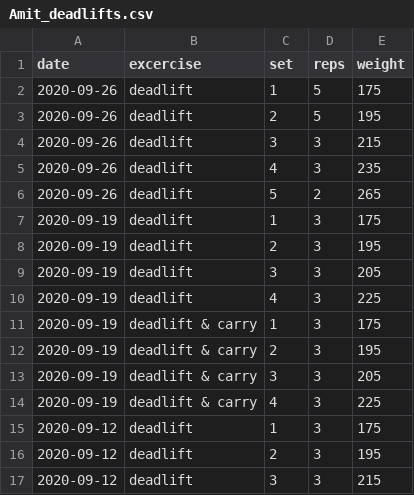
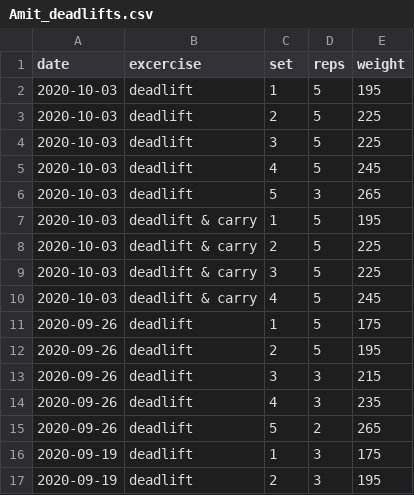
Before and after one commit to aarora79/biomettracker, a CSV file: raw_data/Amit_deadlifts.csv, drawn as a sheet; only a part is shown; the shorter side is filled out with more unchanged rows.

```diff
--- a/raw_data/Amit_deadlifts.csv
+++ b/raw_data/Amit_deadlifts.csv
@@ -1,2 +1,11 @@
 date,excercise,set,reps,weight
+2020-10-03,deadlift,1,5,195
+2020-10-03,deadlift,2,5,225
+2020-10-03,deadlift,3,5,225
+2020-10-03,deadlift,4,5,245
+2020-10-03,deadlift,5,3,265
+2020-10-03,deadlift & carry,1,5,195
+2020-10-03,deadlift & carry,2,5,225
+2020-10-03,deadlift & carry,3,5,225
+2020-10-03,deadlift & carry,4,5,245
 2020-09-26,deadlift,1,5,175
```
Also changed, not shown: data/Amit.csv, data/Nidhi.csv, 3 other files.
